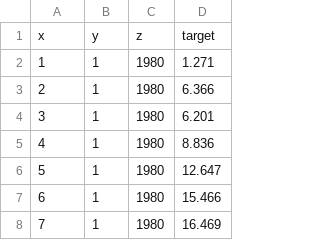
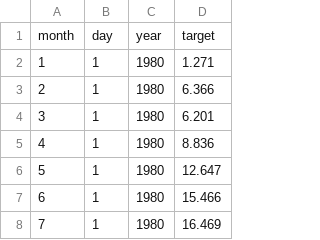
Before and after one commit to EdenGri/evolutionary_algorithm_temperature_prediction, a CSV file: temperature_data.csv, drawn as a sheet; only a part is shown; removed rows and columns are numbered as before the commit, all else as after; the diff names each change by its address in the sheet, - before the commit and + after, or states it on an @@ line.

```diff
--- a/temperature_data.csv
+++ b/temperature_data.csv
-row 1: x | y | z | target
+row 1: month | day | year | target
```
Also changed, not shown: 1 other file.
